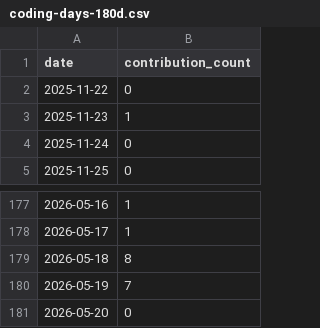
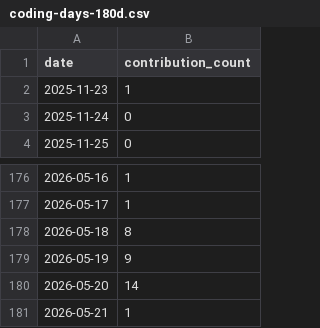
Before and after one commit to Zerius7733/Zerius7733, a CSV file: img/coding-days-180d.csv, drawn as a sheet; only a part is shown, gaps mark what is left out.

```diff
--- a/img/coding-days-180d.csv
+++ b/img/coding-days-180d.csv
@@ -1,3 +1,2 @@
 date,contribution_count
-2025-11-22,0
 2025-11-23,1
@@ -179,3 +178,4 @@ date,contribution_count
 2026-05-18,8
-2026-05-19,7
-2026-05-20,0
+2026-05-19,9
+2026-05-20,14
+2026-05-21,1
```
Also changed, not shown: img/coding-days-365d.csv, img/coding-days-90d.csv, 8 other files.
